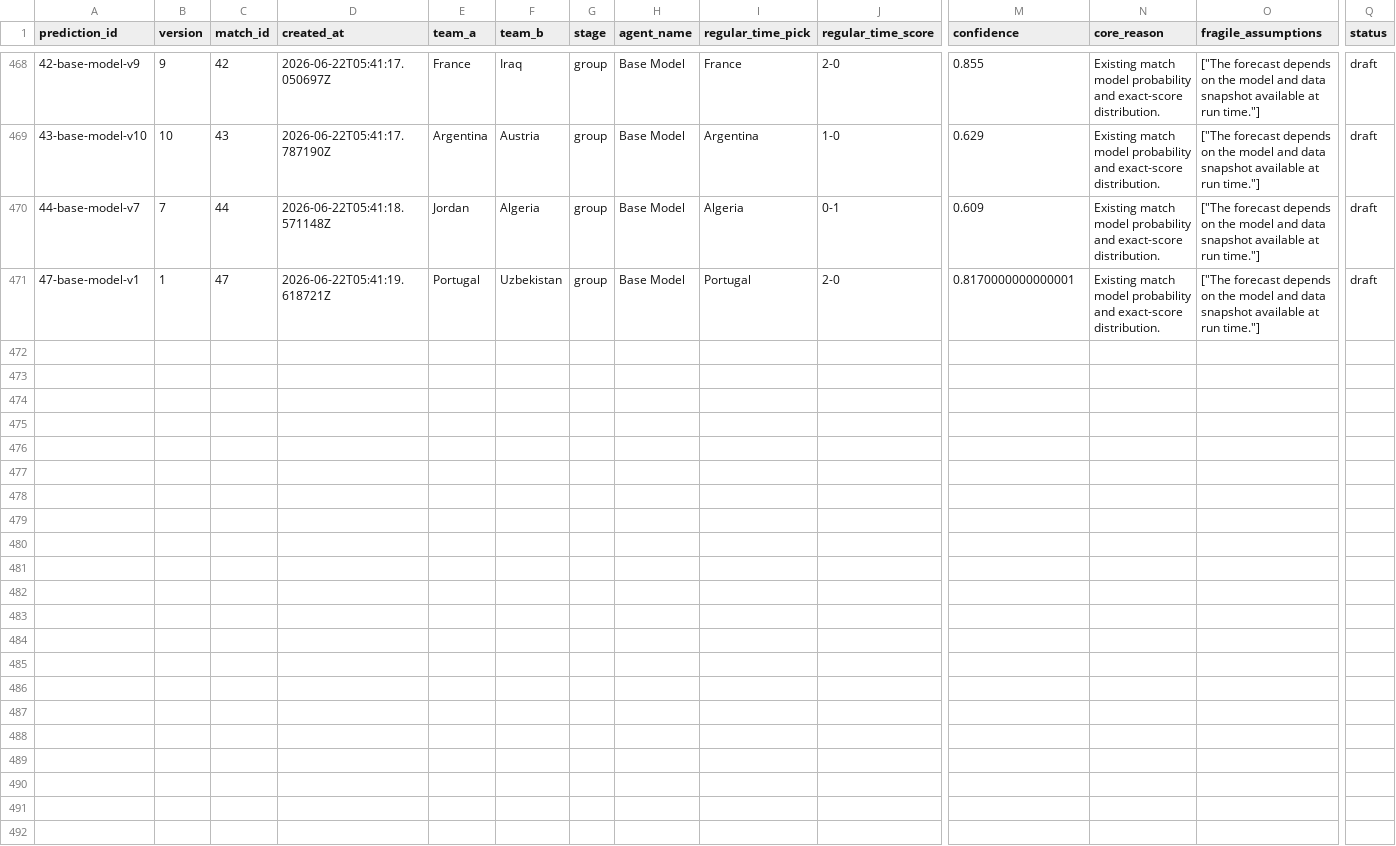
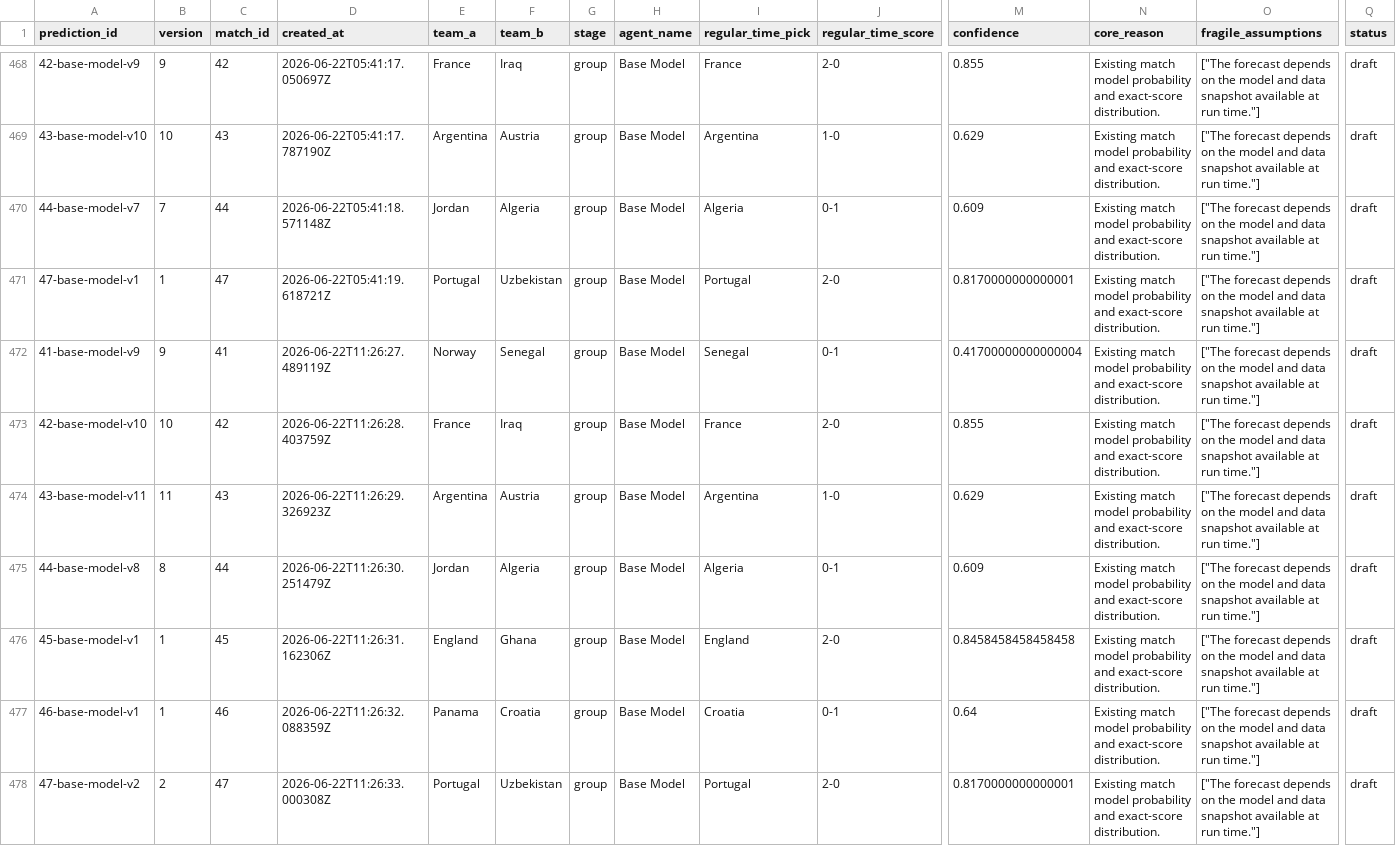
Before and after one commit to KaiwenMo1/worldcup2026, a CSV file: data/prediction_arena/ledgers/model_predictions.csv, drawn as a sheet; only a part is shown, gaps mark what is left out; rows hold the shown columns only; the diff names each change by its address in the sheet, - before the commit and + after, or states it on an @@ line.

```diff
--- a/data/prediction_arena/ledgers/model_predictions.csv
+++ b/data/prediction_arena/ledgers/model_predictions.csv
+row 472: 41-base-model-v9 | 9 | 41 | 2026-06-22T11:26:27.489119Z | Norway | Senegal | group | Base Model | Senegal | 0-1 | 0.41700000000000004 | Existing match model probability and exact-score distribution. | ["The forecast depends on the model and data snapshot available at run time."] | draft
+row 473: 42-base-model-v10 | 10 | 42 | 2026-06-22T11:26:28.403759Z | France | Iraq | group | Base Model | France | 2-0 | 0.855 | Existing match model probability and exact-score distribution. | ["The forecast depends on the model and data snapshot available at run time."] | draft
+row 474: 43-base-model-v11 | 11 | 43 | 2026-06-22T11:26:29.326923Z | Argentina | Austria | group | Base Model | Argentina | 1-0 | 0.629 | Existing match model probability and exact-score distribution. | ["The forecast depends on the model and data snapshot available at run time."] | draft
+row 475: 44-base-model-v8 | 8 | 44 | 2026-06-22T11:26:30.251479Z | Jordan | Algeria | group | Base Model | Algeria | 0-1 | 0.609 | Existing match model probability and exact-score distribution. | ["The forecast depends on the model and data snapshot available at run time."] | draft
+row 476: 45-base-model-v1 | 1 | 45 | 2026-06-22T11:26:31.162306Z | England | Ghana | group | Base Model | England | 2-0 | 0.8458458458458458 | Existing match model probability and exact-score distribution. | ["The forecast depends on the model and data snapshot available at run time."] | draft
+row 477: 46-base-model-v1 | 1 | 46 | 2026-06-22T11:26:32.088359Z | Panama | Croatia | group | Base Model | Croatia | 0-1 | 0.64 | Existing match model probability and exact-score distribution. | ["The forecast depends on the model and data snapshot available at run time."] | draft
+row 478: 47-base-model-v2 | 2 | 47 | 2026-06-22T11:26:33.000308Z | Portugal | Uzbekistan | group | Base Model | Portugal | 2-0 | 0.8170000000000001 | Existing match model probability and exact-score distribution. | ["The forecast depends on the model and data snapshot available at run time."] | draft
```
Also changed, not shown: data/agentic_update/update_runs.csv, data/derived/manager_skill_evaluation_results.csv, 11 other files.
